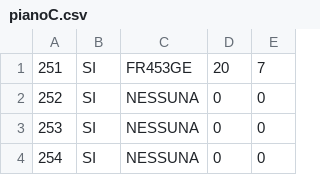
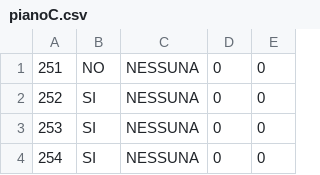
Before and after one commit to Ulviquellovero/parcheggioulivi, a CSV file: pianoC.csv, drawn as a sheet; only a part is shown.

```diff
--- a/pianoC.csv
+++ b/pianoC.csv
@@ -1,2 +1,2 @@
-251,SI,FR453GE,20,7
+251,NO,NESSUNA,0,0
 252,SI,NESSUNA,0,0
```
Also changed, not shown: pianoA.csv, pianoAScooter.csv, 5 other files.
